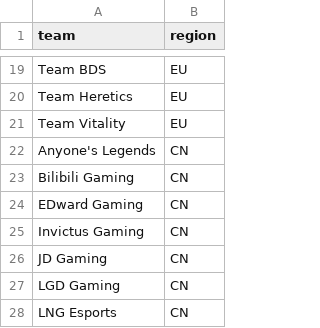
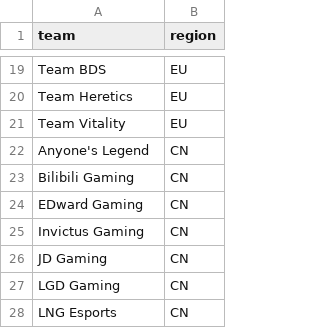
Before and after one commit to Crrisp/lol-esports-prediction-model, a CSV file: data/raw/teams_regions.csv, drawn as a sheet; only a part is shown, gaps mark what is left out.

Commit message:
Update teams_regions.csv
Fixed a team name typo

```diff
--- a/data/raw/teams_regions.csv
+++ b/data/raw/teams_regions.csv
@@ -21,3 +21,3 @@ Team Heretics,EU
 Team Vitality,EU
-Anyone's Legends,CN
+Anyone's Legend,CN
 Bilibili Gaming,CN
```
